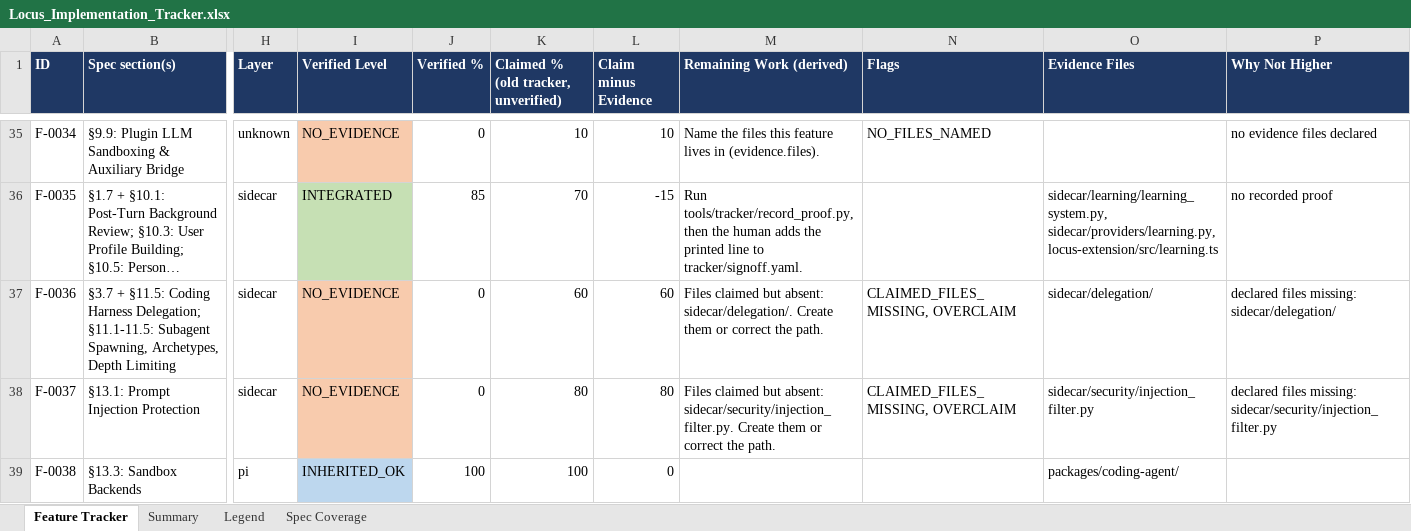
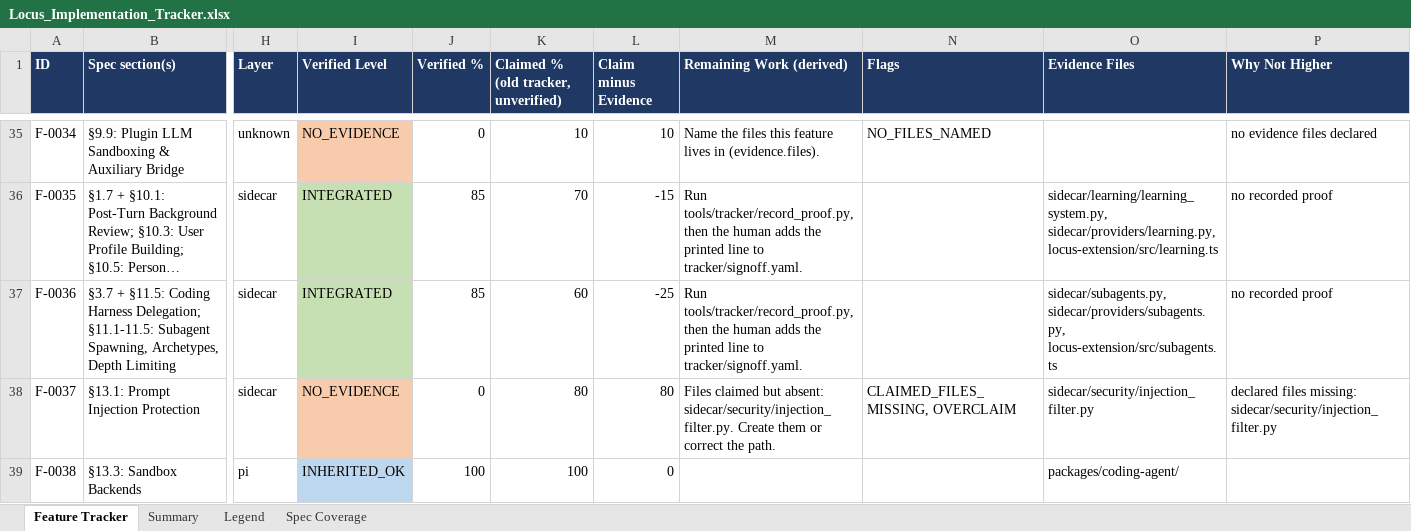
Before and after one commit to Shivamxp23/Locus-OS, an Excel workbook: .keysndocs/Documentation/Implementation Plans/Implementation Report/Locus_Implementation_Tracker.xlsx, sheet Feature Tracker, drawn as a sheet; only a part is shown, gaps mark what is left out; long unchanged cells end in …; values as stored, in another font and other column widths than the file's, no borders; the diff names each change by its address in the sheet, - before the commit and + after, or states it on an @@ line.

```diff
--- a/.keysndocs/Documentation/Implementation Plans/Implementation Report/Locus_Implementation_Tracker.xlsx (sheet Feature Tracker)
+++ b/.keysndocs/Documentation/Implementation Plans/Implementation Report/Locus_Implementation_Tracker.xlsx (sheet Feature Tracker)
-I37 (Verified Level): NO_EVIDENCE
+I37 (Verified Level): INTEGRATED
-I37 fill: #F8CBAD
+I37 fill: #C6E0B4
-J37 (Verified %): 0
+J37 (Verified %): 85
-L37 (Claim minus Evidence): 60
+L37 (Claim minus Evidence): -25
-M37 (Remaining Work (derived)): Files claimed but absent: sidecar/delegation/. Create them or correct the path.
+M37 (Remaining Work (derived)): Run tools/tracker/record_proof.py, then the human adds the printed line to tracker/signoff.yaml.
-N37 (Flags): CLAIMED_FILES_MISSING, OVERCLAIM
+N37 (Flags): (empty)
-O37 (Evidence Files): sidecar/delegation/
+O37 (Evidence Files): sidecar/subagents.py, sidecar/providers/subagents.py, locus-extension/src/subagents.ts
-P37 (Why Not Higher): declared files missing: sidecar/delegation/
+P37 (Why Not Higher): no recorded proof
```
Also changed, not shown: sheet Summary, 5 other files.
